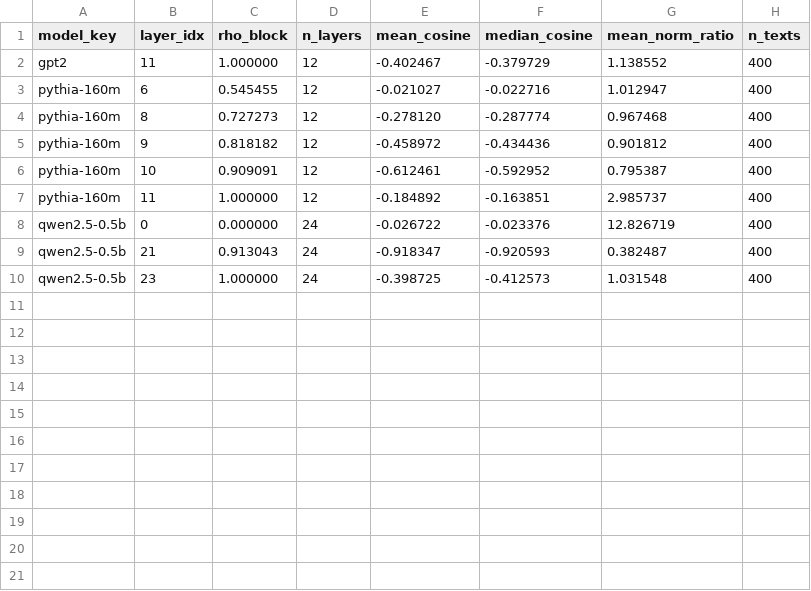
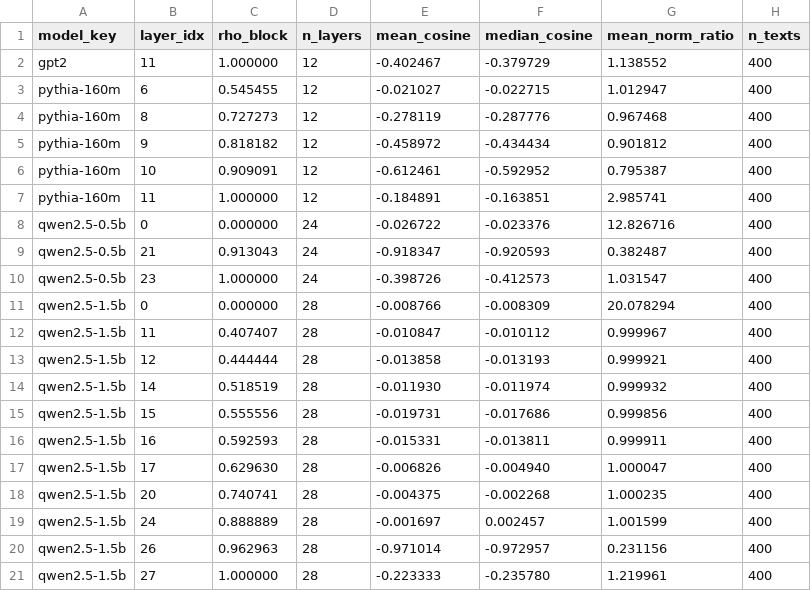
Before and after one commit to todd-jang/physllmN02, a CSV file: PhysLLM_N02_Antigravity_Workspace/reports/analysis/N02_cross_model_phase_inversion.csv, drawn as a sheet; only a part is shown; the diff covers the shown part only.

```diff
--- a/PhysLLM_N02_Antigravity_Workspace/reports/analysis/N02_cross_model_phase_inversion.csv
+++ b/PhysLLM_N02_Antigravity_Workspace/reports/analysis/N02_cross_model_phase_inversion.csv
@@ -2,9 +2,20 @@ model_key,layer_idx,rho_block,n_layers,mean_cosine,median_cosine,mean_norm_ratio
 gpt2,11,1.000000,12,-0.402467,-0.379729,1.138552,400
-pythia-160m,6,0.545455,12,-0.021027,-0.022716,1.012947,400
-pythia-160m,8,0.727273,12,-0.278120,-0.287774,0.967468,400
-pythia-160m,9,0.818182,12,-0.458972,-0.434436,0.901812,400
+pythia-160m,6,0.545455,12,-0.021027,-0.022715,1.012947,400
+pythia-160m,8,0.727273,12,-0.278119,-0.287776,0.967468,400
+pythia-160m,9,0.818182,12,-0.458972,-0.434434,0.901812,400
 pythia-160m,10,0.909091,12,-0.612461,-0.592952,0.795387,400
-pythia-160m,11,1.000000,12,-0.184892,-0.163851,2.985737,400
-qwen2.5-0.5b,0,0.000000,24,-0.026722,-0.023376,12.826719,400
+pythia-160m,11,1.000000,12,-0.184891,-0.163851,2.985741,400
+qwen2.5-0.5b,0,0.000000,24,-0.026722,-0.023376,12.826716,400
 qwen2.5-0.5b,21,0.913043,24,-0.918347,-0.920593,0.382487,400
-qwen2.5-0.5b,23,1.000000,24,-0.398725,-0.412573,1.031548,400
+qwen2.5-0.5b,23,1.000000,24,-0.398726,-0.412573,1.031547,400
+qwen2.5-1.5b,0,0.000000,28,-0.008766,-0.008309,20.078294,400
+qwen2.5-1.5b,11,0.407407,28,-0.010847,-0.010112,0.999967,400
+qwen2.5-1.5b,12,0.444444,28,-0.013858,-0.013193,0.999921,400
+qwen2.5-1.5b,14,0.518519,28,-0.011930,-0.011974,0.999932,400
+qwen2.5-1.5b,15,0.555556,28,-0.019731,-0.017686,0.999856,400
+qwen2.5-1.5b,16,0.592593,28,-0.015331,-0.013811,0.999911,400
+qwen2.5-1.5b,17,0.629630,28,-0.006826,-0.004940,1.000047,400
+qwen2.5-1.5b,20,0.740741,28,-0.004375,-0.002268,1.000235,400
+qwen2.5-1.5b,24,0.888889,28,-0.001697,0.002457,1.001599,400
+qwen2.5-1.5b,26,0.962963,28,-0.971014,-0.972957,0.231156,400
+qwen2.5-1.5b,27,1.000000,28,-0.223333,-0.235780,1.219961,400
```
Also changed, not shown: 12 added rows elsewhere in this file, PhysLLM_N02_Antigravity_Workspace/reports/analysis/N02_cross_model_layer_profile.csv, PhysLLM_N02_Antigravity_Workspace/reports/analysis/N02_cross_model_norm_type_comparison.csv, 8 other files.
